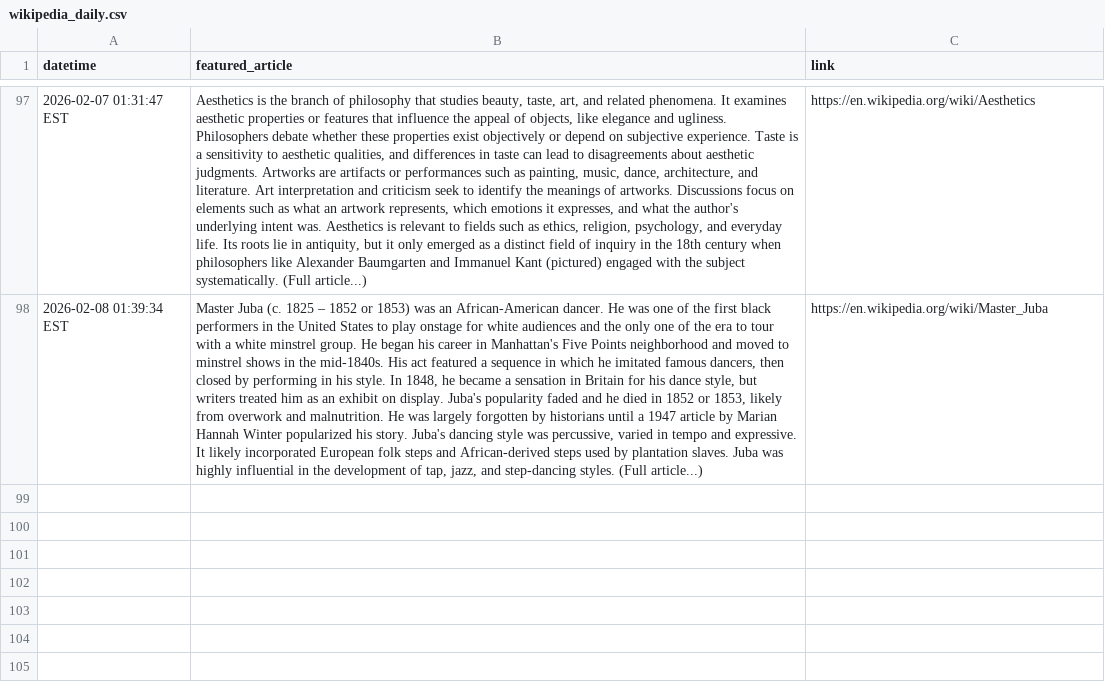
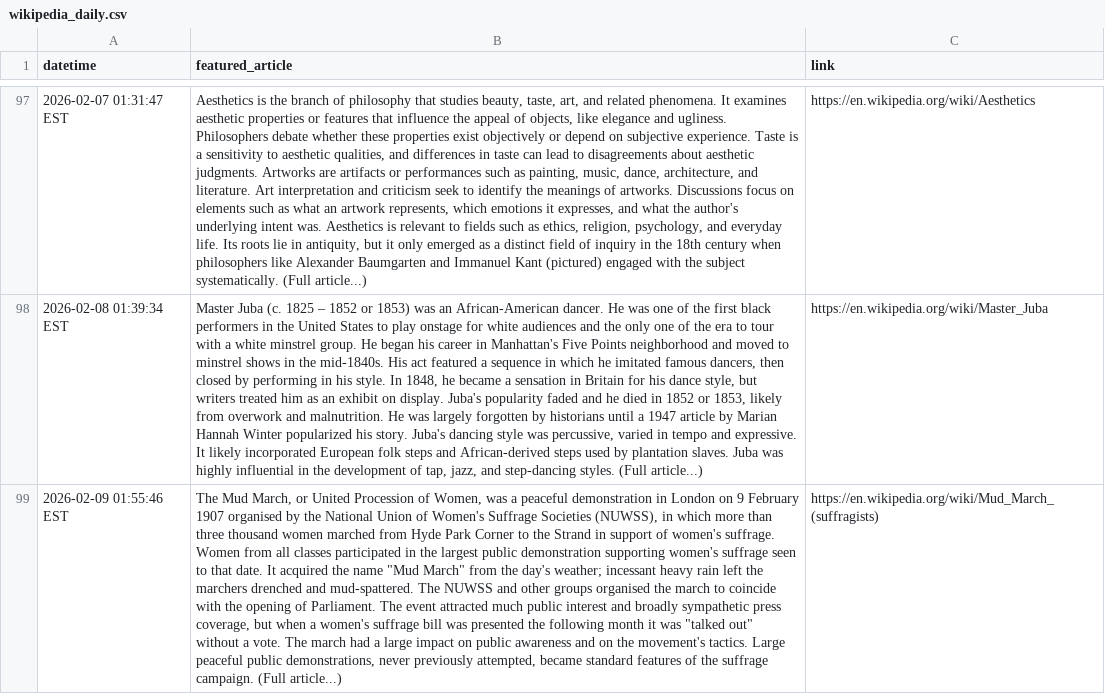
Before and after one commit to endri7k/wikipedia_daily, a CSV file: data/wikipedia_daily.csv, drawn as a sheet; only a part is shown, gaps mark what is left out; the diff names each change by its address in the sheet, - before the commit and + after, or states it on an @@ line.

```diff
--- a/data/wikipedia_daily.csv
+++ b/data/wikipedia_daily.csv
+row 99: 2026-02-09 01:55:46 EST | The Mud March, or United Procession of Women, was a peaceful demonstration in London on 9 February 1907 organised by the National Union of Women's Suffrage Societies (NUWSS), in which more than three thousand women marched from Hyde Park Corner to the Strand in support of women's suffrage. Women from all classes participated in the largest public demonstration supporting women's suffrage seen to that date. It acquired the name "Mud March" from the day's weather; incessant heavy rain left the marchers drenched and mud-spattered. The NUWSS and other groups organised the march to coincide with the opening of Parliament. The event attracted much public interest and broadly sympathetic press coverage, but when a women's suffrage bill was presented the following month it was "talked out" without a vote. The march had a large impact on public awareness and on the movement's tactics. Large peaceful public demonstrations, never previously attempted, became standard features of the suffrage campaign. (Full article...) | https://en.wikipedia.org/wiki/Mud_March_(suffragists)
```
